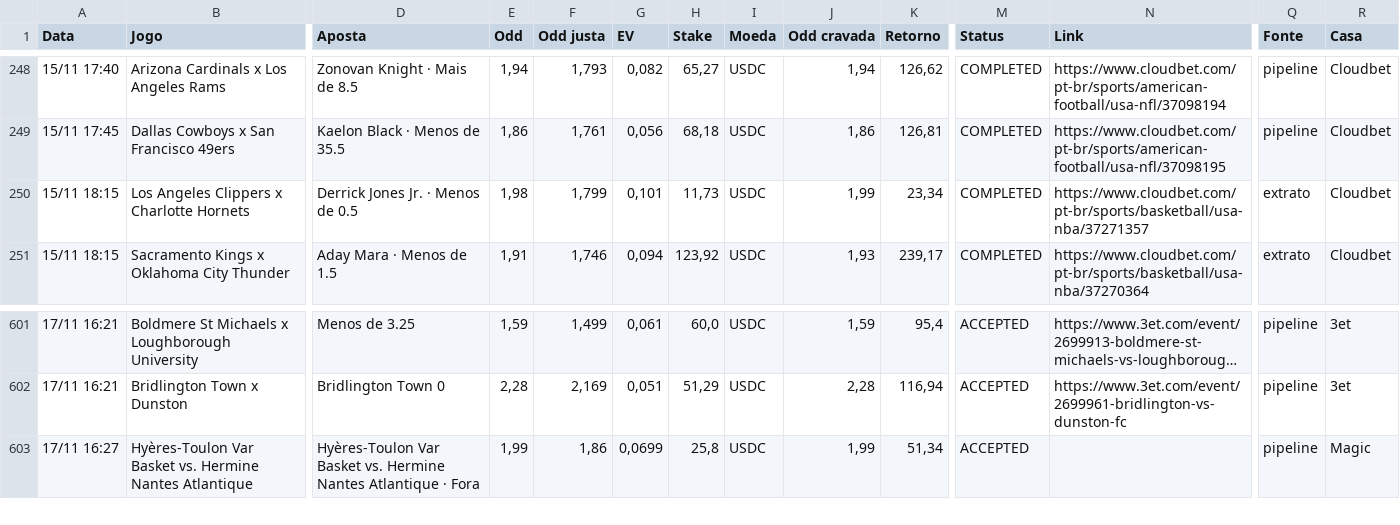
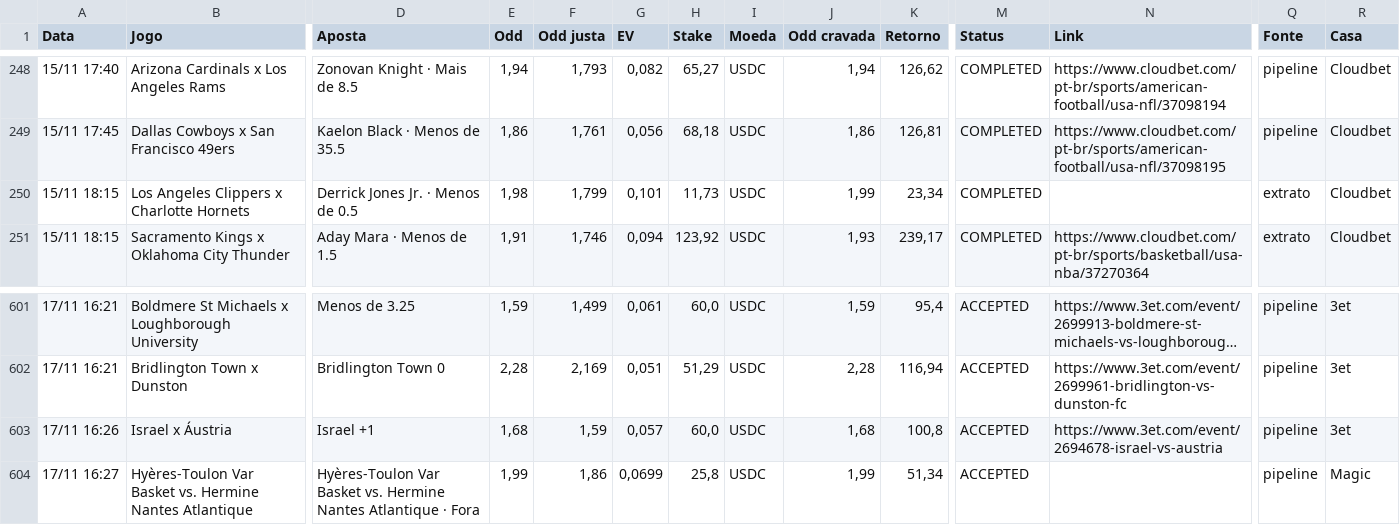
Before and after one commit to paterrx/apostas-espelho, a CSV file: apostas.csv, drawn as a sheet; only a part is shown, gaps mark what is left out; long unchanged cells end in …; rows hold the shown columns only; the diff names each change by its address in the sheet, - before the commit and + after, or states it on an @@ line.

Commit message:
espelho: sincroniza com o extrato
Co-authored-by: OpenBot <335604065+openbotgit[bot]@users.noreply.github.com>

```diff
--- a/apostas.csv
+++ b/apostas.csv
-N250 (Link): https://www.cloudbet.com/pt-br/sports/basketball/usa-nba/37271357
+N250 (Link): (empty)
+row 603: 17/11 16:26 | Israel x Áustria | Israel +1 | 1,68 | 1,59 | 0,057 | 60,0 | USDC | 1,68 | 100,8 | ACCEPTED | https://www.3et.com/event/2694678-israel-vs-austria | pipeline | 3et
```
